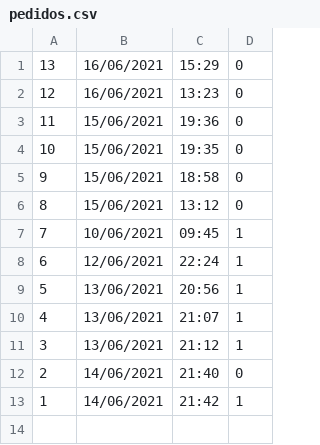
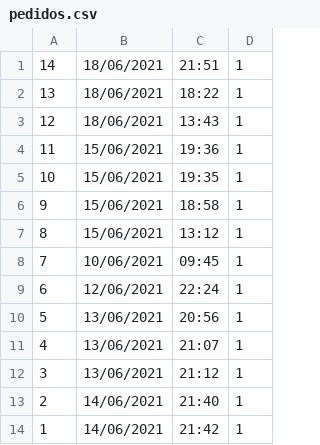
Before and after one commit to pgonzalezs1999/Aplicacion_pizzeria, a CSV file: pedidos.csv, drawn as a sheet.

```diff
--- a/pedidos.csv
+++ b/pedidos.csv
@@ -1,7 +1,8 @@
-13,16/06/2021,15:29,0
-12,16/06/2021,13:23,0
-11,15/06/2021,19:36,0
-10,15/06/2021,19:35,0
-9,15/06/2021,18:58,0
-8,15/06/2021,13:12,0
+14,18/06/2021,21:51,1
+13,18/06/2021,18:22,1
+12,18/06/2021,13:43,1
+11,15/06/2021,19:36,1
+10,15/06/2021,19:35,1
+9,15/06/2021,18:58,1
+8,15/06/2021,13:12,1
 7,10/06/2021,09:45,1
@@ -11,3 +12,3 @@
 3,13/06/2021,21:12,1
-2,14/06/2021,21:40,0
+2,14/06/2021,21:40,1
 1,14/06/2021,21:42,1
```
Also changed, not shown: pizzas.csv, 57 other files.
